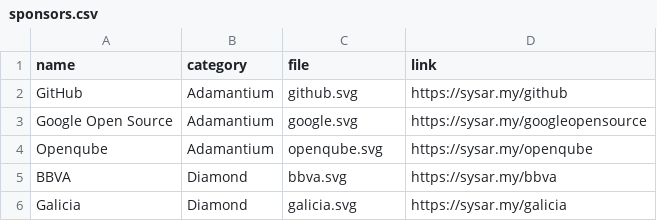
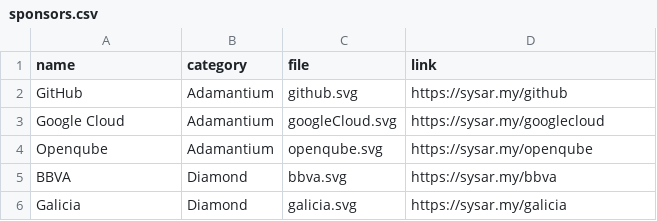
Before and after one commit to sysarmy/2024.nerdear.la, a CSV file: datasets/sponsors.csv, drawn as a sheet; only a part is shown.

```diff
--- a/datasets/sponsors.csv
+++ b/datasets/sponsors.csv
@@ -2,3 +2,3 @@ name                                       ,category       ,file
 GitHub                                     ,Adamantium     ,github.svg              ,https://sysar.my/github
-Google Open Source                         ,Adamantium     ,google.svg              ,https://sysar.my/googleopensource
+Google Cloud                         ,Adamantium     ,googleCloud.svg              ,https://sysar.my/googlecloud
 Openqube                                   ,Adamantium     ,openqube.svg            ,https://sysar.my/openqube
```
Also changed, not shown: 1 other file.
